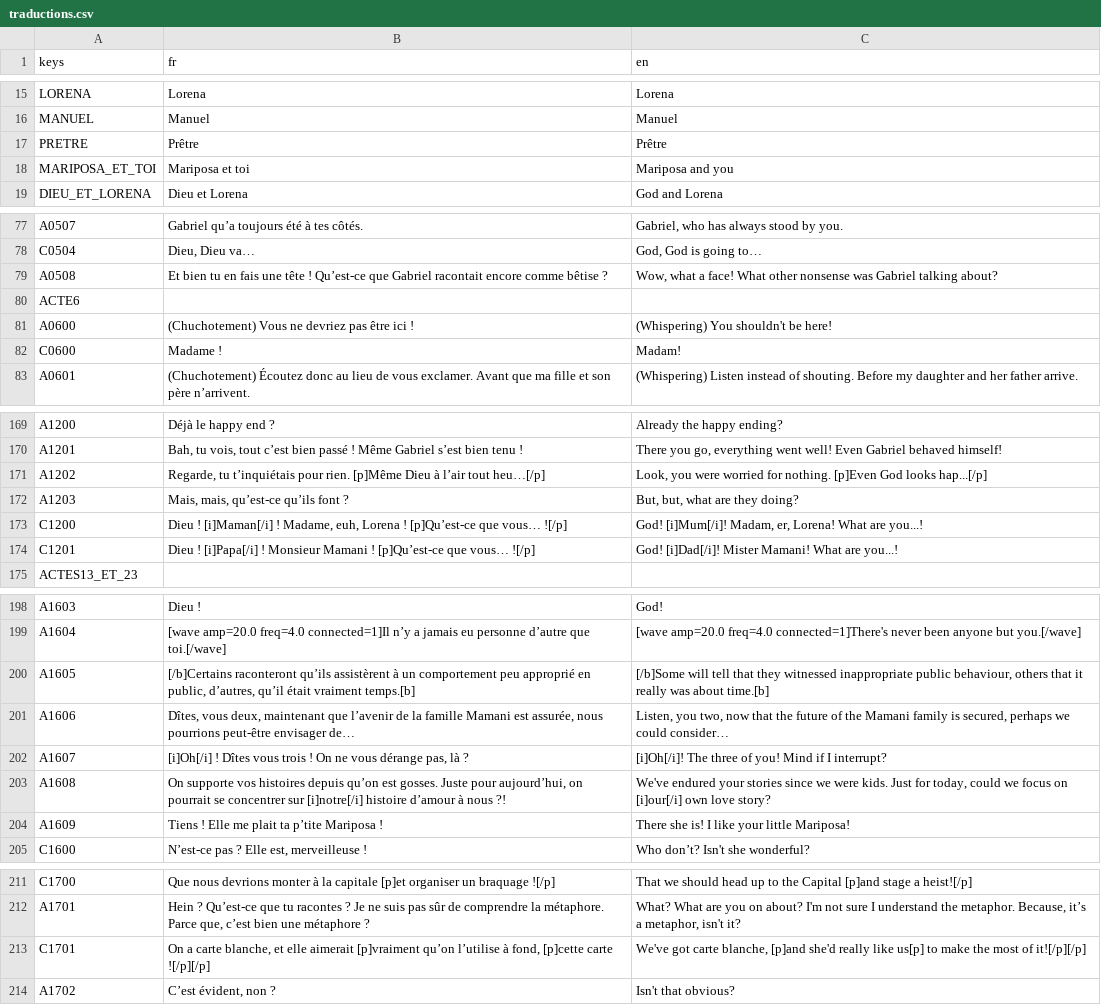
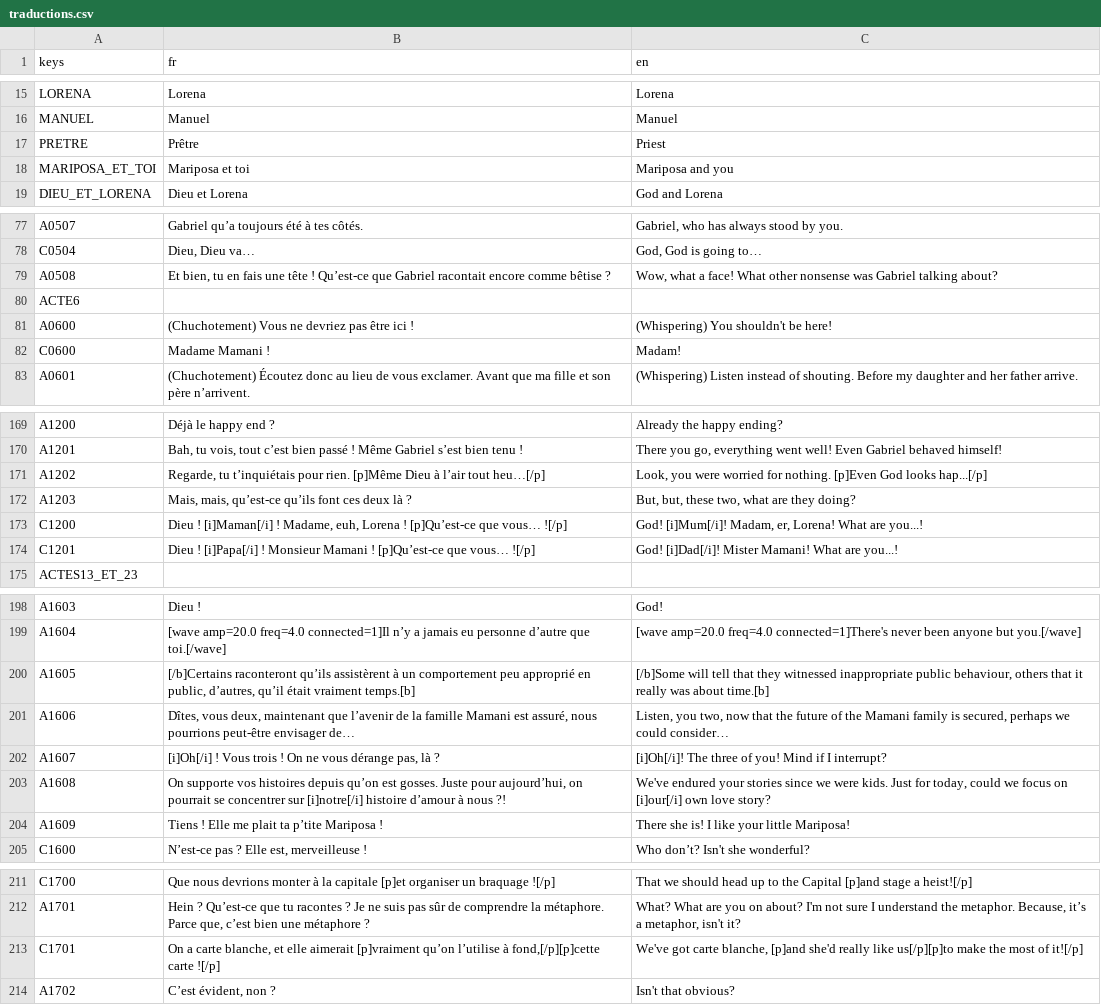
Before and after one commit to sebabilla/unmariagetranquille, a CSV file: ressources_dialogues/traductions.csv, drawn as a sheet; only a part is shown, gaps mark what is left out; the diff covers the shown part only.

```diff
--- a/ressources_dialogues/traductions.csv
+++ b/ressources_dialogues/traductions.csv
@@ -16,3 +16,3 @@ LORENA,Lorena,Lorena
 MANUEL,Manuel,Manuel
-PRETRE,Prêtre,Prêtre
+PRETRE,Prêtre,Priest
 MARIPOSA_ET_TOI,Mariposa et toi,Mariposa and you
@@ -78,6 +78,6 @@ A0507,Gabriel qu’a toujours été à tes côtés.,"Gabriel, who has always sto
 C0504,"Dieu, Dieu va…","God, God is going to…"
-A0508,Et bien tu en fais une tête ! Qu’est-ce que Gabriel racontait encore comme bêtise ?,"Wow, what a face! What other nonsense was Gabriel talking about?"
+A0508,"Et bien, tu en fais une tête ! Qu’est-ce que Gabriel racontait encore comme bêtise ?","Wow, what a face! What other nonsense was Gabriel talking about?"
 ACTE6,,
 A0600,(Chuchotement) Vous ne devriez pas être ici !,(Whispering) You shouldn't be here!
-C0600,Madame !,Madam!
+C0600,Madame Mamani !,Madam!
 A0601,(Chuchotement) Écoutez donc au lieu de vous exclamer. Avant que ma fille et son père n’arrivent.,(Whispering) Listen instead of shouting. Before my daughter and her father arrive.
@@ -171,3 +171,3 @@ A1201,"Bah, tu vois, tout c’est bien passé ! Même Gabriel s’est bien tenu
 A1202,"Regarde, tu t’inquiétais pour rien. [p]Même Dieu à l’air tout heu…[/p]","Look, you were worried for nothing. [p]Even God looks hap...[/p]"
-A1203,"Mais, mais, qu’est-ce qu’ils font ?","But, but, what are they doing?"
+A1203,"Mais, mais, qu’est-ce qu’ils font ces deux là ?","But, but, these two, what are they doing?"
 C1200,"Dieu ! [i]Maman[/i] ! Madame, euh, Lorena ! [p]Qu’est-ce que vous… ![/p]","God! [i]Mum[/i]! Madam, er, Lorena! What are you...!"
@@ -200,4 +200,4 @@ A1604,[wave amp=20.0 freq=4.0 connected=1]Il n’y a jamais eu personne d’autr
 A1605,"[/b]Certains raconteront qu’ils assistèrent à un comportement peu approprié en public, d’autres, qu’il était vraiment temps.[b]","[/b]Some will tell that they witnessed inappropriate public behaviour, others that it really was about time.[b]"
-A1606,"Dîtes, vous deux, maintenant que l’avenir de la famille Mamani est assurée, nous pourrions peut-être envisager de…","Listen, you two, now that the future of the Mamani family is secured, perhaps we could consider…"
-A1607,"[i]Oh[/i] ! Dîtes vous trois ! On ne vous dérange pas, là ?",[i]Oh[/i]! The three of you! Mind if I interrupt?
+A1606,"Dîtes, vous deux, maintenant que l’avenir de la famille Mamani est assuré, nous pourrions peut-être envisager de…","Listen, you two, now that the future of the Mamani family is secured, perhaps we could consider…"
+A1607,"[i]Oh[/i] ! Vous trois ! On ne vous dérange pas, là ?",[i]Oh[/i]! The three of you! Mind if I interrupt?
 A1608,"On supporte vos histoires depuis qu’on est gosses. Juste pour aujourd’hui, on pourrait se concentrer sur [i]notre[/i] histoire d’amour à nous ?!","We've endured your stories since we were kids. Just for today, could we focus on [i]our[/i] own love story?"
@@ -212,3 +212,3 @@ C1700,Que nous devrions monter à la capitale [p]et organiser un braquage ![/p]
 A1701,"Hein ? Qu’est-ce que tu racontes ? Je ne suis pas sûr de comprendre la métaphore. Parce que, c’est bien une métaphore ?","What? What are you on about? I'm not sure I understand the metaphor. Because, it’s a metaphor, isn't it?"
-C1701,"On a carte blanche, et elle aimerait [p]vraiment qu’on l’utilise à fond, [p]cette carte ![/p][/p]","We've got carte blanche, [p]and she'd really like us[p] to make the most of it![/p][/p]"
+C1701,"On a carte blanche, et elle aimerait [p]vraiment qu’on l’utilise à fond,[/p][p]cette carte ![/p]","We've got carte blanche, [p]and she'd really like us[/p][p]to make the most of it![/p]"
 A1702,"C’est évident, non ?",Isn't that obvious?
```
Also changed, not shown: 2 added rows and 23 edited cells elsewhere in this file, 32 other files.
